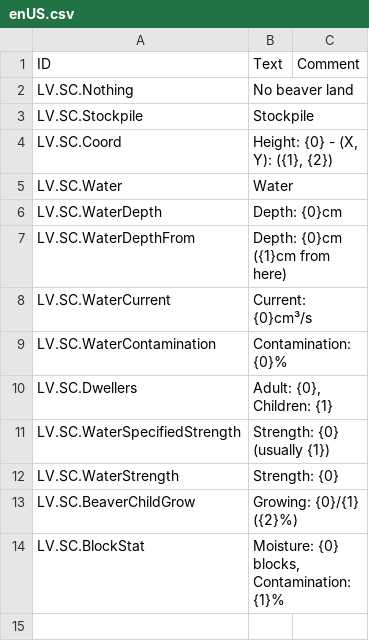
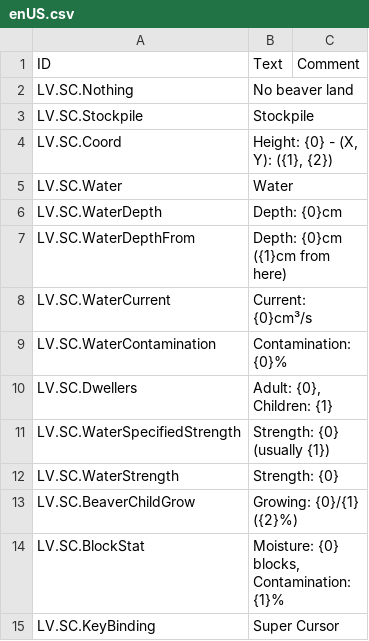
Before and after one commit to datvm/TimberbornMods, a CSV file: SuperCursor/Localizations/enUS.csv, drawn as a sheet; the diff names each change by its address in the sheet, - before the commit and + after, or states it on an @@ line.

Commit message:
Super Cursor v7.1.0

```diff
--- a/SuperCursor/Localizations/enUS.csv
+++ b/SuperCursor/Localizations/enUS.csv
+row 15: LV.SC.KeyBinding | Super Cursor
```
Also changed, not shown: 3 other files.
